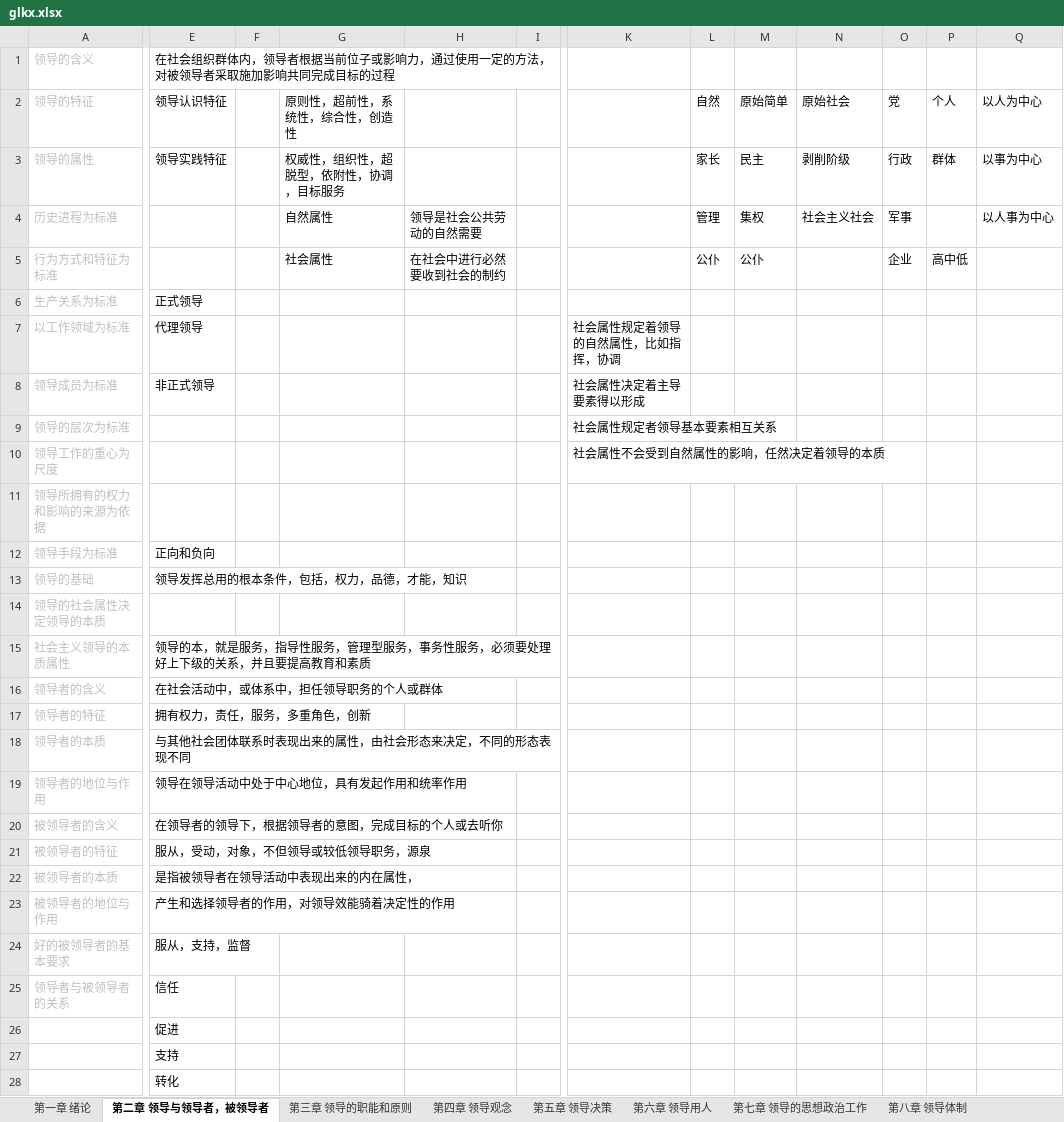
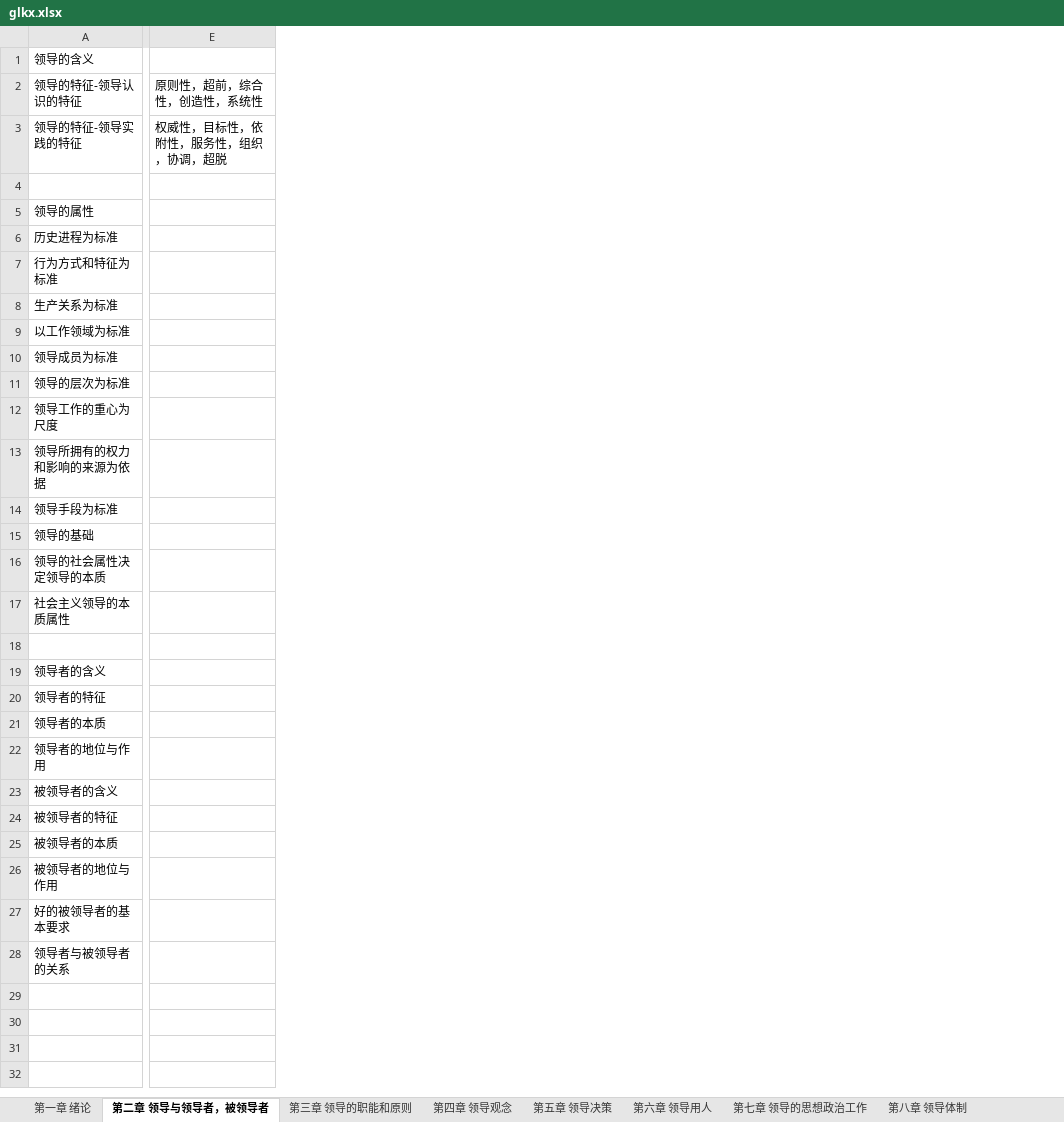
Before and after one commit to xieshiwei/ZK, an Excel workbook: glkx/glkx.xlsx, sheet 第二章 领导与领导者，被领导者, drawn as a sheet; only a part is shown, gaps mark what is left out; values as stored, in another font and other column widths than the file's, no borders; removed rows and columns are numbered as before the commit, all else as after; rows hold the shown columns only; the diff covers the shown part only; the diff names each change by its address in the sheet, - before the commit and + after, or states it on an @@ line.

Commit message:
ok

```diff
--- a/glkx/glkx.xlsx (sheet 第二章 领导与领导者，被领导者)
+++ b/glkx/glkx.xlsx (sheet 第二章 领导与领导者，被领导者)
-column E, rows 1-25: 在社会组织群体内，领导者根据当前位子或影响力，通过使用一定的方法，对被领导者采取施加影响共同完成目标的过程 | 领导认识特征 | 领导实践特征 |  |  | 正式领导 | 代理领导 | 非正式领导 |  |  |  | 正向和负向 | 领导发挥总用的根本条件，包括，权力，品德，才能，知识 |  | 领导的本，就是服务，指导性服务，管理型服务，事务性服务，必须要处理好上下级的关系，并且要提高教育和素质 | 在社会活动中，或体系中，担任领导职务的个人或群体 | 拥有权力，责任，服务，多重角色，创新 | 与其他社会团体联系时表现出来的属性，由社会形态来决定，不同的形态表现不同 | 领导在领导活动中处于中心地位，具有发起作用和统率作用 | 在领导者的领导下，根据领导者的意图，完成目标的个人或去听你 | 服从，受动，对象，不但领导或较低领导职务，源泉 | 是指被领导者在领导活动中表现出来的内在属性， | 产生和选择领导者的作用，对领导效能骑着决定性的作用 | 服从，支持，监督 | 信任
-column F, empty
-column G, rows 2-5: 原则性，超前性，系统性，综合性，创造性 | 权威性，组织性，超脱型，依附性，协调，目标服务 | 自然属性 | 社会属性
-column H, rows 4-5: 领导是社会公共劳动的自然需要 | 在社会中进行必然要收到社会的制约
-column I, empty
-column K, rows 7-10: 社会属性规定着领导的自然属性，比如指挥，协调 | 社会属性决定着主导要素得以形成 | 社会属性规定者领导基本要素相互关系 | 社会属性不会受到自然属性的影响，任然决定着领导的本质
-column L, rows 2-5: 自然 | 家长 | 管理 | 公仆
-column M, rows 2-5: 原始简单 | 民主 | 集权 | 公仆
-column N, rows 2-4: 原始社会 | 剥削阶级 | 社会主义社会
-column O, rows 2-5: 党 | 行政 | 军事 | 企业
-column P, rows 2-5: 个人 | 群体 |  | 高中低
-column Q, rows 2-4: 以人为中心 | 以事为中心 | 以人事为中心
+column E, row 2: 原则性，超前，综合性，创造性，系统性
-A1:A2 text colour: #BFBFBF
+A1:A2 text colour: black
-A2: 领导的特征
+A2: 领导的特征-领导认识的特征
+row 3: 领导的特征-领导实践的特征 | 权威性，目标性，依附性，服务性，组织，协调，超脱
+row 4: (empty)
-A5:A17 text colour: #BFBFBF
+A5:A17 text colour: black
+row 18: (empty)
-A19:A28 text colour: #BFBFBF
+A19:A28 text colour: black
-row 26:  | 促进
-row 27:  | 支持
-row 28:  | 转化
```
Also changed, not shown: 1 removed row and 1 removed column elsewhere in this sheet, sheet 第一章 绪论, other sheet tabs.
